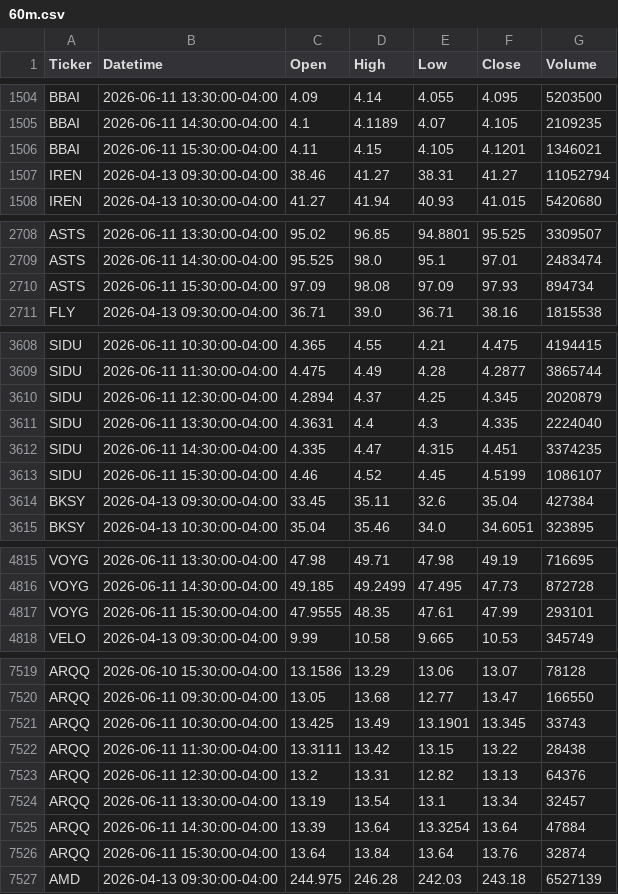
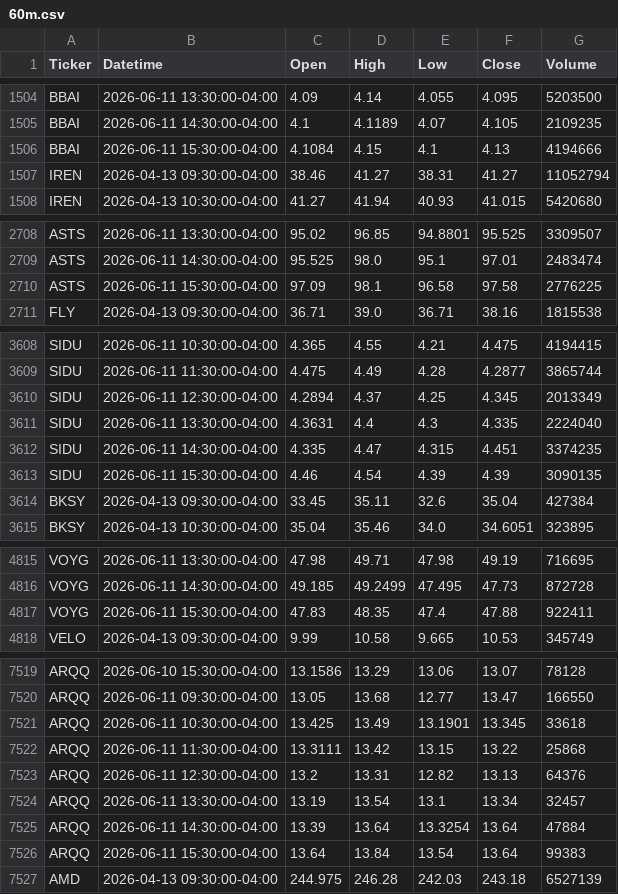
Before and after one commit to certhz-maker/watchlist, a CSV file: 60m.csv, drawn as a sheet; only a part is shown, gaps mark what is left out; the diff covers the shown part only.

```diff
--- a/60m.csv
+++ b/60m.csv
@@ -1505,3 +1505,3 @@ BBAI,2026-06-11 13:30:00-04:00,4.09,4.14,4.055,4.095,5203500
 BBAI,2026-06-11 14:30:00-04:00,4.1,4.1189,4.07,4.105,2109235
-BBAI,2026-06-11 15:30:00-04:00,4.11,4.15,4.105,4.1201,1346021
+BBAI,2026-06-11 15:30:00-04:00,4.1084,4.15,4.1,4.13,4194666
 IREN,2026-04-13 09:30:00-04:00,38.46,41.27,38.31,41.27,11052794
@@ -2709,3 +2709,3 @@ ASTS,2026-06-11 13:30:00-04:00,95.02,96.85,94.8801,95.525,3309507
 ASTS,2026-06-11 14:30:00-04:00,95.525,98.0,95.1,97.01,2483474
-ASTS,2026-06-11 15:30:00-04:00,97.09,98.08,97.09,97.93,894734
+ASTS,2026-06-11 15:30:00-04:00,97.09,98.1,96.58,97.58,2776225
 FLY,2026-04-13 09:30:00-04:00,36.71,39.0,36.71,38.16,1815538
@@ -3609,6 +3609,6 @@ SIDU,2026-06-11 10:30:00-04:00,4.365,4.55,4.21,4.475,4194415
 SIDU,2026-06-11 11:30:00-04:00,4.475,4.49,4.28,4.2877,3865744
-SIDU,2026-06-11 12:30:00-04:00,4.2894,4.37,4.25,4.345,2020879
+SIDU,2026-06-11 12:30:00-04:00,4.2894,4.37,4.25,4.345,2013349
 SIDU,2026-06-11 13:30:00-04:00,4.3631,4.4,4.3,4.335,2224040
 SIDU,2026-06-11 14:30:00-04:00,4.335,4.47,4.315,4.451,3374235
-SIDU,2026-06-11 15:30:00-04:00,4.46,4.52,4.45,4.5199,1086107
+SIDU,2026-06-11 15:30:00-04:00,4.46,4.54,4.39,4.39,3090135
 BKSY,2026-04-13 09:30:00-04:00,33.45,35.11,32.6,35.04,427384
@@ -4816,3 +4816,3 @@ VOYG,2026-06-11 13:30:00-04:00,47.98,49.71,47.98,49.19,716695
 VOYG,2026-06-11 14:30:00-04:00,49.185,49.2499,47.495,47.73,872728
-VOYG,2026-06-11 15:30:00-04:00,47.9555,48.35,47.61,47.99,293101
+VOYG,2026-06-11 15:30:00-04:00,47.83,48.35,47.4,47.88,922411
 VELO,2026-04-13 09:30:00-04:00,9.99,10.58,9.665,10.53,345749
@@ -7520,4 +7520,4 @@ ARQQ,2026-06-10 15:30:00-04:00,13.1586,13.29,13.06,13.07,78128
 ARQQ,2026-06-11 09:30:00-04:00,13.05,13.68,12.77,13.47,166550
-ARQQ,2026-06-11 10:30:00-04:00,13.425,13.49,13.1901,13.345,33743
-ARQQ,2026-06-11 11:30:00-04:00,13.3111,13.42,13.15,13.22,28438
+ARQQ,2026-06-11 10:30:00-04:00,13.425,13.49,13.1901,13.345,33618
+ARQQ,2026-06-11 11:30:00-04:00,13.3111,13.42,13.15,13.22,25868
 ARQQ,2026-06-11 12:30:00-04:00,13.2,13.31,12.82,13.13,64376
@@ -7525,3 +7525,3 @@ ARQQ,2026-06-11 13:30:00-04:00,13.19,13.54,13.1,13.34,32457
 ARQQ,2026-06-11 14:30:00-04:00,13.39,13.64,13.3254,13.64,47884
-ARQQ,2026-06-11 15:30:00-04:00,13.64,13.84,13.64,13.76,32874
+ARQQ,2026-06-11 15:30:00-04:00,13.64,13.84,13.54,13.64,99383
 AMD,2026-04-13 09:30:00-04:00,244.975,246.28,242.03,243.18,6527139
```
Also changed, not shown: 104 edited cells elsewhere in this file, daily.csv.
